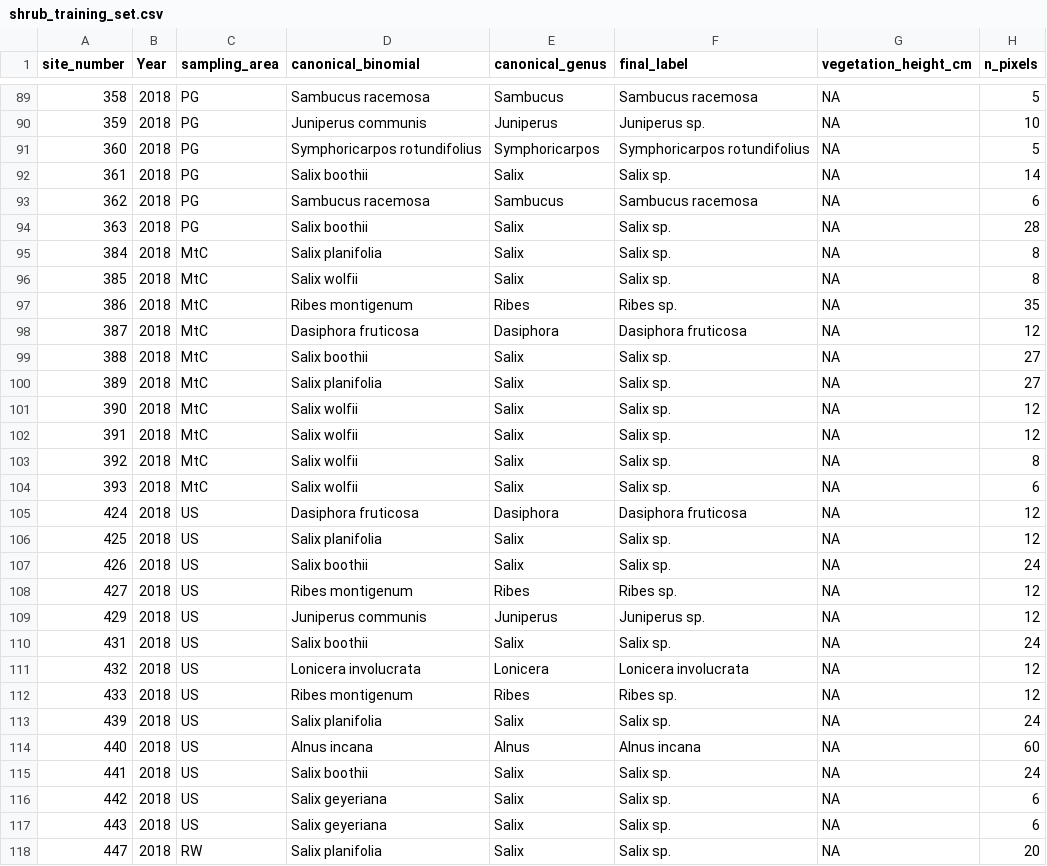
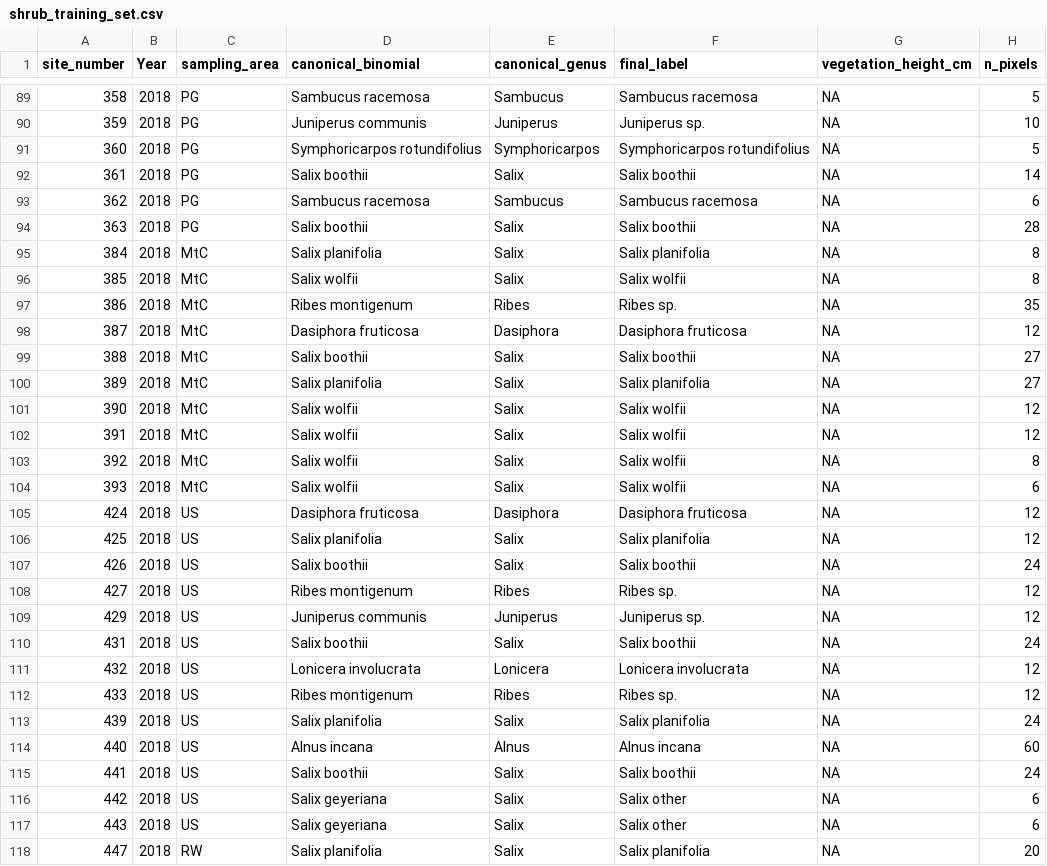
Before and after one commit to rmbl-chess/CHESS_meadow_clustering, a CSV file: data/derived/shrub_training_set.csv, drawn as a sheet; only a part is shown, gaps mark what is left out; the diff covers the shown part only.

Commit message:
Shrub label set: split Salix 4-way + tune pixel filters
Final 16-class label set replaces "Salix sp." mega-class with four
ecologically/spectrally distinct groups: S. wolfii (riparian), S. boothii
(mid-elevation), S. planifolia (subalpine late-melt), and S. other
(everything else). DOY pulls within-Salix overall accuracy from 53% to
59%; pixel-level reaches 67% for boothii (up from 43% site-averaged).

Pixel-classifier settings tuned to ndvi_min=0.20 and min_pixels_per_site=3.
Min-pixel floor of 3 rescues Purshia tridentata (0.25 -> 1.00 over 4
sites) and Betula glandulosa (0.17 -> 0.50). NDVI 0.20 is the most
permissive threshold that still catches shadow / mixed pixels — sagebrush
(NDVI ~0.30-0.45) survives.

Pixel-level overall accuracy: 61.2% on 16 classes (vs 55.8% site-averaged).
Note: Prunus virginiana (n=3), Purshia tridentata (n=4), Alnus incana
(n=4), and Lonicera involucrata (n=6) are all at low N and several
(Prunus especially) are spatially clustered — flagged as augmentation
targets for future field campaigns.

```diff
--- a/data/derived/shrub_training_set.csv
+++ b/data/derived/shrub_training_set.csv
@@ -91,28 +91,28 @@ site_number,Year,sampling_area,canonical_binomial,canonical_genus,final_label,ve
 360,2018,PG,Symphoricarpos rotundifolius,Symphoricarpos,Symphoricarpos rotundifolius,NA,5
-361,2018,PG,Salix boothii,Salix,Salix sp.,NA,14
+361,2018,PG,Salix boothii,Salix,Salix boothii,NA,14
 362,2018,PG,Sambucus racemosa,Sambucus,Sambucus racemosa,NA,6
-363,2018,PG,Salix boothii,Salix,Salix sp.,NA,28
-384,2018,MtC,Salix planifolia,Salix,Salix sp.,NA,8
-385,2018,MtC,Salix wolfii,Salix,Salix sp.,NA,8
+363,2018,PG,Salix boothii,Salix,Salix boothii,NA,28
+384,2018,MtC,Salix planifolia,Salix,Salix planifolia,NA,8
+385,2018,MtC,Salix wolfii,Salix,Salix wolfii,NA,8
 386,2018,MtC,Ribes montigenum,Ribes,Ribes sp.,NA,35
 387,2018,MtC,Dasiphora fruticosa,Dasiphora,Dasiphora fruticosa,NA,12
-388,2018,MtC,Salix boothii,Salix,Salix sp.,NA,27
-389,2018,MtC,Salix planifolia,Salix,Salix sp.,NA,27
-390,2018,MtC,Salix wolfii,Salix,Salix sp.,NA,12
-391,2018,MtC,Salix wolfii,Salix,Salix sp.,NA,12
-392,2018,MtC,Salix wolfii,Salix,Salix sp.,NA,8
-393,2018,MtC,Salix wolfii,Salix,Salix sp.,NA,6
+388,2018,MtC,Salix boothii,Salix,Salix boothii,NA,27
+389,2018,MtC,Salix planifolia,Salix,Salix planifolia,NA,27
+390,2018,MtC,Salix wolfii,Salix,Salix wolfii,NA,12
+391,2018,MtC,Salix wolfii,Salix,Salix wolfii,NA,12
+392,2018,MtC,Salix wolfii,Salix,Salix wolfii,NA,8
+393,2018,MtC,Salix wolfii,Salix,Salix wolfii,NA,6
 424,2018,US,Dasiphora fruticosa,Dasiphora,Dasiphora fruticosa,NA,12
-425,2018,US,Salix planifolia,Salix,Salix sp.,NA,12
-426,2018,US,Salix boothii,Salix,Salix sp.,NA,24
+425,2018,US,Salix planifolia,Salix,Salix planifolia,NA,12
+426,2018,US,Salix boothii,Salix,Salix boothii,NA,24
 427,2018,US,Ribes montigenum,Ribes,Ribes sp.,NA,12
 429,2018,US,Juniperus communis,Juniperus,Juniperus sp.,NA,12
-431,2018,US,Salix boothii,Salix,Salix sp.,NA,24
+431,2018,US,Salix boothii,Salix,Salix boothii,NA,24
 432,2018,US,Lonicera involucrata,Lonicera,Lonicera involucrata,NA,12
 433,2018,US,Ribes montigenum,Ribes,Ribes sp.,NA,12
-439,2018,US,Salix planifolia,Salix,Salix sp.,NA,24
+439,2018,US,Salix planifolia,Salix,Salix planifolia,NA,24
 440,2018,US,Alnus incana,Alnus,Alnus incana,NA,60
-441,2018,US,Salix boothii,Salix,Salix sp.,NA,24
-442,2018,US,Salix geyeriana,Salix,Salix sp.,NA,6
-443,2018,US,Salix geyeriana,Salix,Salix sp.,NA,6
-447,2018,RW,Salix planifolia,Salix,Salix sp.,NA,20
+441,2018,US,Salix boothii,Salix,Salix boothii,NA,24
+442,2018,US,Salix geyeriana,Salix,Salix other,NA,6
+443,2018,US,Salix geyeriana,Salix,Salix other,NA,6
+447,2018,RW,Salix planifolia,Salix,Salix planifolia,NA,20
```
Also changed, not shown: 139 edited cells elsewhere in this file, data/derived/shrub_label_crosswalk.csv, 2 other files.
